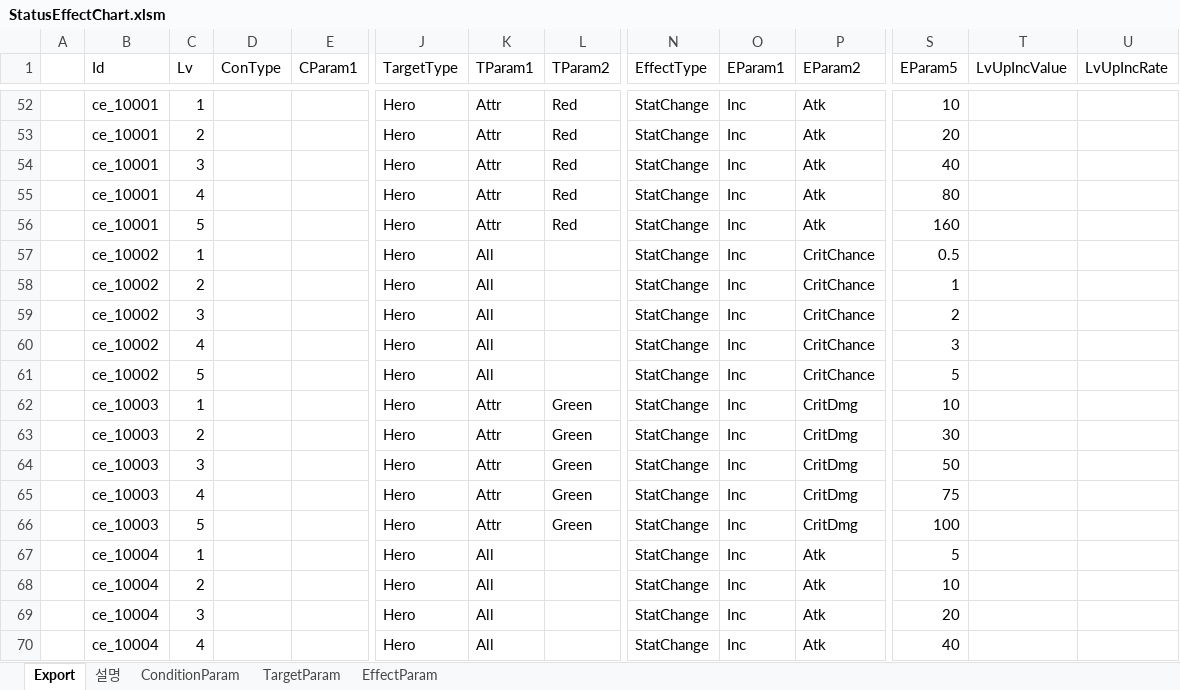
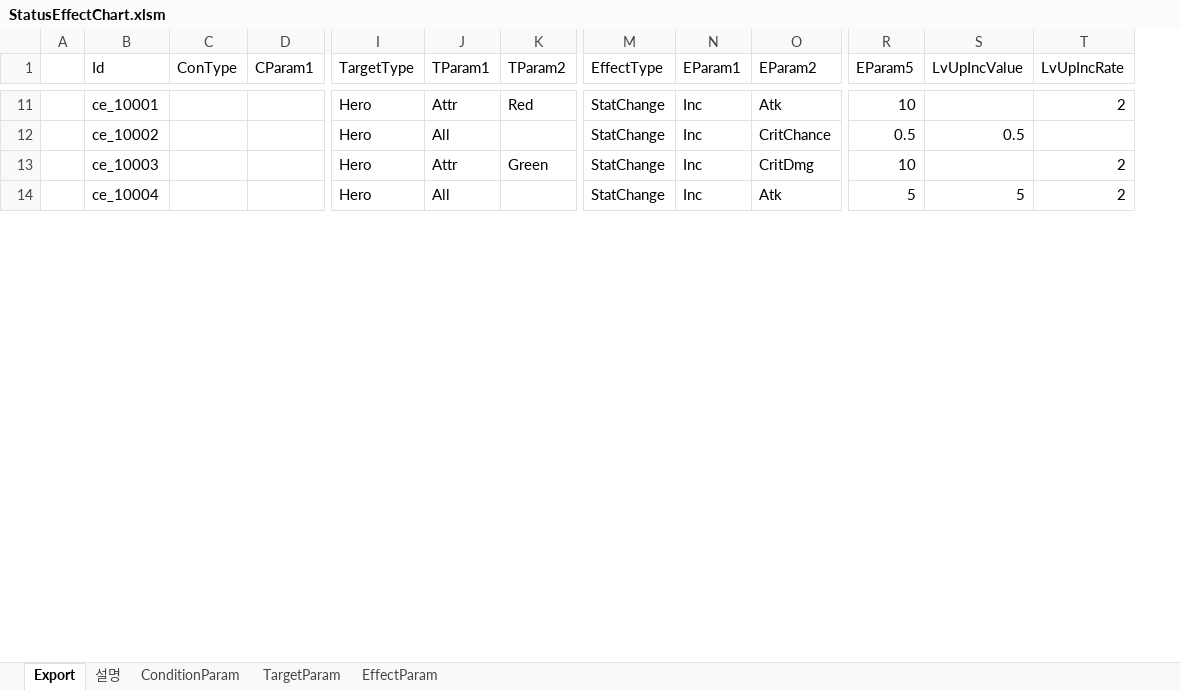
Before and after one commit to BlindBullet/ProjectDF, an Excel workbook: Assets/DataTables~/StatusEffectChart.xlsm, sheet Export, drawn as a sheet; only a part is shown, gaps mark what is left out; values as stored, in another font and other column widths than the file's, no borders; charts and pictures not drawn; removed rows and columns are numbered as before the commit, all else as after; rows hold the shown columns only; the diff covers the shown part only; the diff names each change by its address in the sheet, - before the commit and + after, or states it on an @@ line.

```diff
--- a/Assets/DataTables~/StatusEffectChart.xlsm (sheet Export)
+++ b/Assets/DataTables~/StatusEffectChart.xlsm (sheet Export)
-column C (Lv), row 52: 1; row 57: 1; row 62: 1; row 67: 1
-T11 (LvUpIncRate): (empty)
+T11 (LvUpIncRate): 2
-row 53:  | ce_10001 | 2 |  |  | Hero | Attr | Red | StatChange | Inc | Atk | 20
-row 54:  | ce_10001 | 3 |  |  | Hero | Attr | Red | StatChange | Inc | Atk | 40
-row 55:  | ce_10001 | 4 |  |  | Hero | Attr | Red | StatChange | Inc | Atk | 80
-row 56:  | ce_10001 | 5 |  |  | Hero | Attr | Red | StatChange | Inc | Atk | 160
-S12 (LvUpIncValue): (empty)
+S12 (LvUpIncValue): 0.5
-row 58:  | ce_10002 | 2 |  |  | Hero | All |  | StatChange | Inc | CritChance | 1
-row 59:  | ce_10002 | 3 |  |  | Hero | All |  | StatChange | Inc | CritChance | 2
-row 60:  | ce_10002 | 4 |  |  | Hero | All |  | StatChange | Inc | CritChance | 3
-row 61:  | ce_10002 | 5 |  |  | Hero | All |  | StatChange | Inc | CritChance | 5
-T13 (LvUpIncRate): (empty)
+T13 (LvUpIncRate): 2
-row 63:  | ce_10003 | 2 |  |  | Hero | Attr | Green | StatChange | Inc | CritDmg | 30
-row 64:  | ce_10003 | 3 |  |  | Hero | Attr | Green | StatChange | Inc | CritDmg | 50
-row 65:  | ce_10003 | 4 |  |  | Hero | Attr | Green | StatChange | Inc | CritDmg | 75
-row 66:  | ce_10003 | 5 |  |  | Hero | Attr | Green | StatChange | Inc | CritDmg | 100
-S14 (LvUpIncValue): (empty)
+S14 (LvUpIncValue): 5
-T14 (LvUpIncRate): (empty)
+T14 (LvUpIncRate): 2
-row 68:  | ce_10004 | 2 |  |  | Hero | All |  | StatChange | Inc | Atk | 10
-row 69:  | ce_10004 | 3 |  |  | Hero | All |  | StatChange | Inc | Atk | 20
-row 70:  | ce_10004 | 4 |  |  | Hero | All |  | StatChange | Inc | Atk | 40
```
Also changed, not shown: 85 removed rows and 7 edited cells elsewhere in this sheet, charts or pictures, 10 other files.
